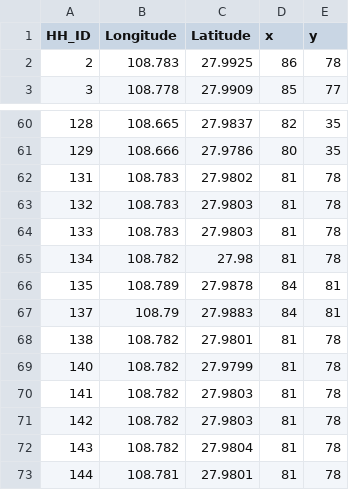
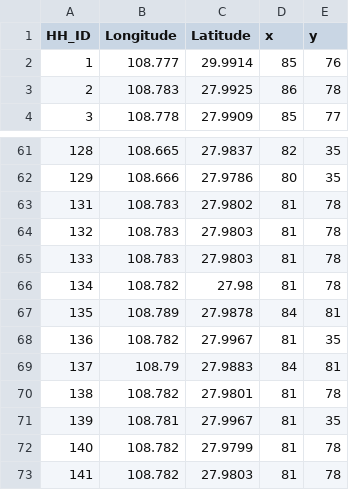
Before and after one commit to jrmak/fnnr-web-app, a CSV file: household.csv, drawn as a sheet; only a part is shown, gaps mark what is left out; the shorter side is filled out with more unchanged rows; the diff names each change by its address in the sheet, - before the commit and + after, or states it on an @@ line.

```diff
--- a/household.csv
+++ b/household.csv
+row 2: 1 | 108.777 | 29.9914 | 85 | 76
+row 68: 136 | 108.782 | 27.9967 | 81 | 35
+row 71: 139 | 108.781 | 27.9967 | 81 | 35
```
Also changed, not shown: 2 other files.
